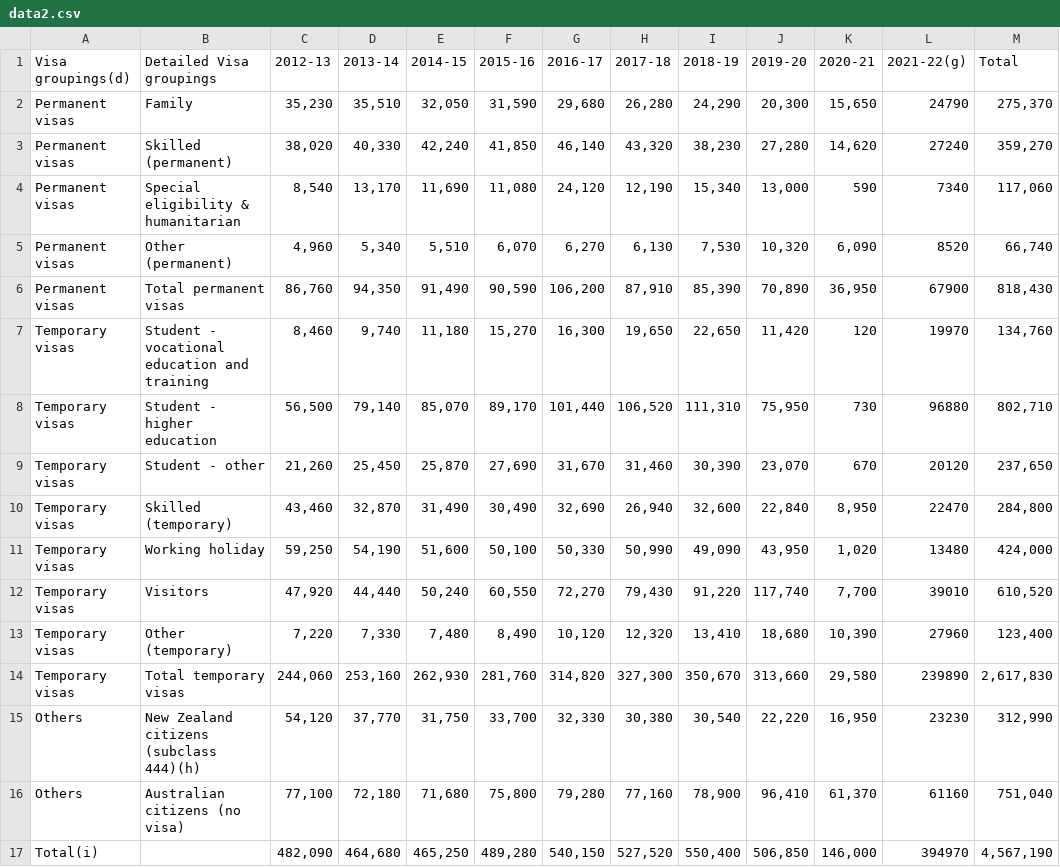
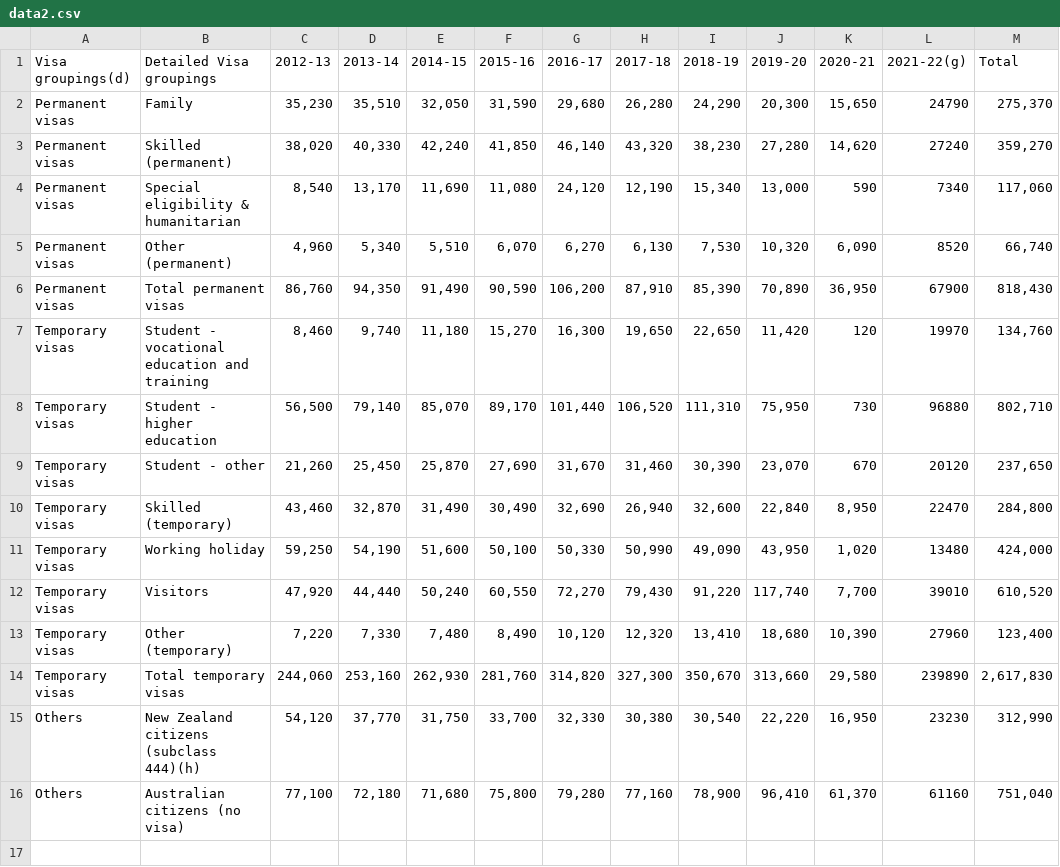
Before and after one commit to Bpau01/COS30045-Data-Visualisation-, a CSV file: data2.csv, drawn as a sheet; the diff names each change by its address in the sheet, - before the commit and + after, or states it on an @@ line.

```diff
--- a/data2.csv
+++ b/data2.csv
-row 17: Total(i) |  | 482,090 | 464,680 | 465,250 | 489,280 | 540,150 | 527,520 | 550,400 | 506,850 | 146,000 | 394970 | 4,567,190
```
Also changed, not shown: 2 other files.
